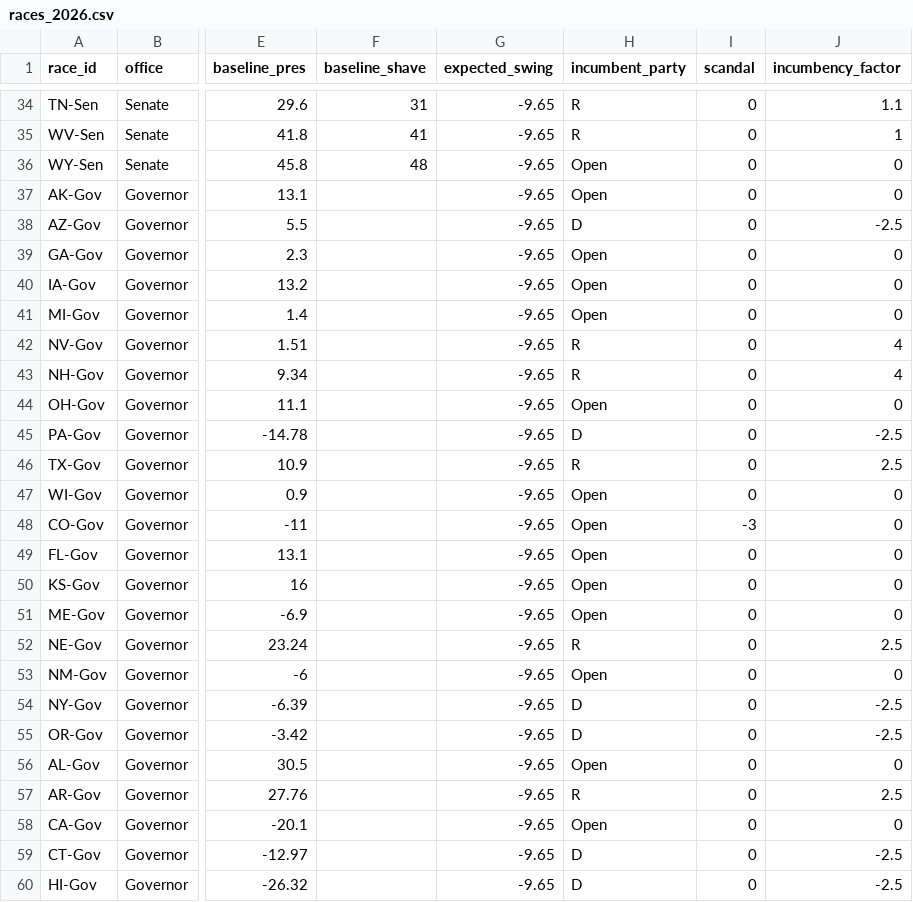
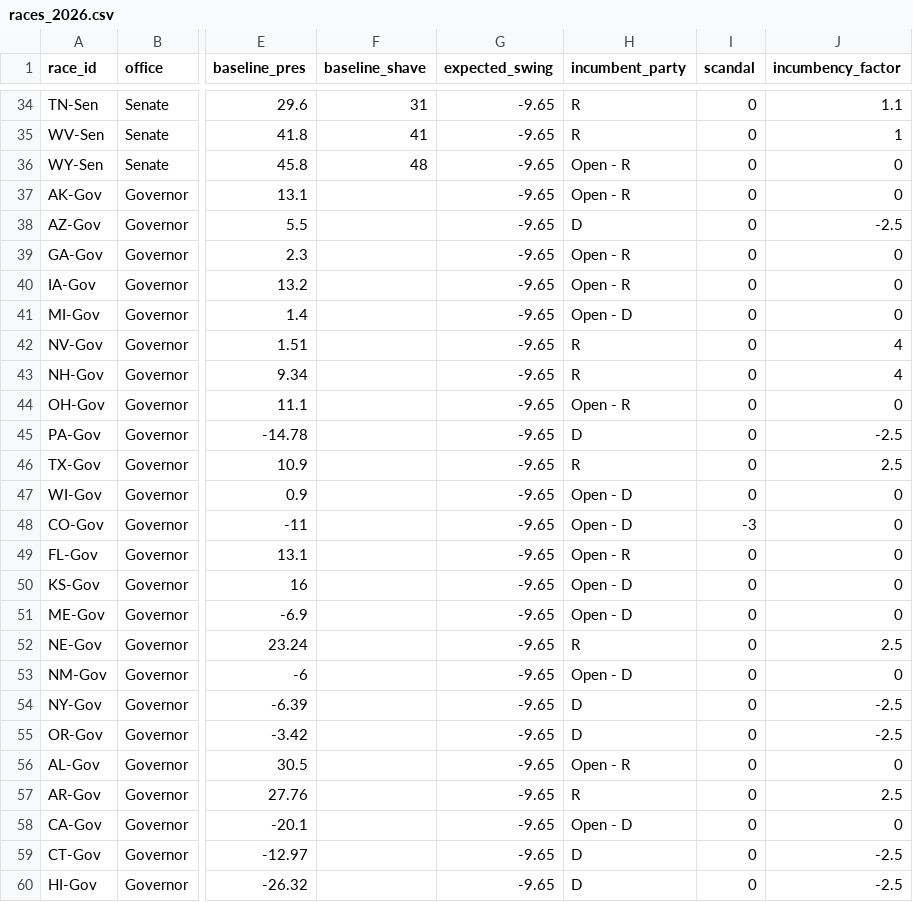
Before and after one commit to krishna-on-gh/carlosneedle, a CSV file: data/races_2026.csv, drawn as a sheet; only a part is shown, gaps mark what is left out; the diff covers the shown part only; the diff names each change by its address in the sheet, - before the commit and + after, or states it on an @@ line.

Commit message:
Editing the open races status in the csv file

```diff
--- a/data/races_2026.csv
+++ b/data/races_2026.csv
-H36:H37 (incumbent_party): Open
+H36:H37 (incumbent_party): Open - R
-H39:H40 (incumbent_party): Open
+H39:H40 (incumbent_party): Open - R
-H41 (incumbent_party): Open
+H41 (incumbent_party): Open - D
-H44 (incumbent_party): Open
+H44 (incumbent_party): Open - R
-H47:H48 (incumbent_party): Open
+H47:H48 (incumbent_party): Open - D
-H49 (incumbent_party): Open
+H49 (incumbent_party): Open - R
-H50:H51 (incumbent_party): Open
+H50:H51 (incumbent_party): Open - D
-H53 (incumbent_party): Open
+H53 (incumbent_party): Open - D
-H56 (incumbent_party): Open
+H56 (incumbent_party): Open - R
-H58 (incumbent_party): Open
+H58 (incumbent_party): Open - D
```
Also changed, not shown: 19 edited cells elsewhere in this file.
